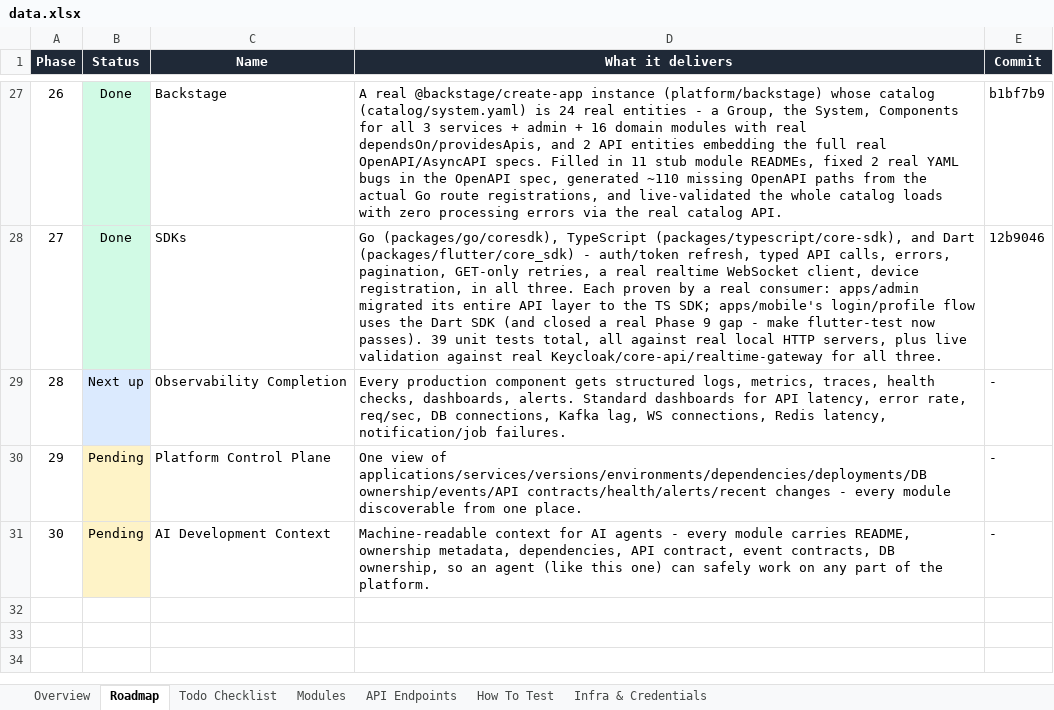
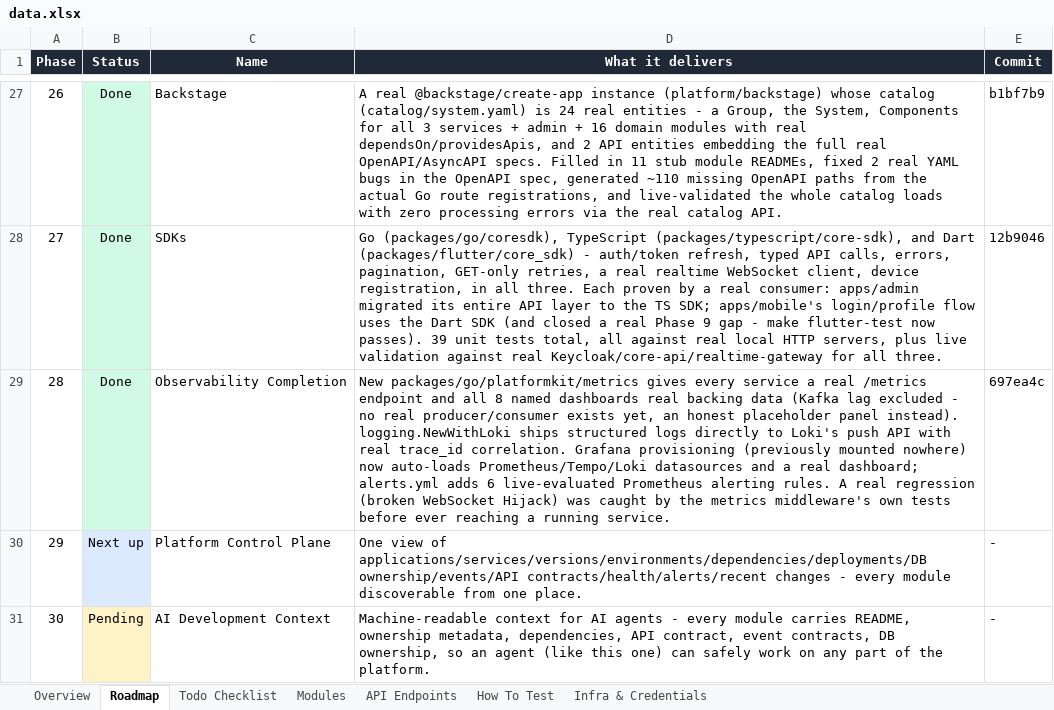
Before and after one commit to azariah1997/core, an Excel workbook: docs/control/data.xlsx, sheet Roadmap, drawn as a sheet; only a part is shown, gaps mark what is left out; values as stored, in another font and other column widths than the file's, no borders; table styles not drawn; the diff names each change by its address in the sheet, - before the commit and + after, or states it on an @@ line.

```diff
--- a/docs/control/data.xlsx (sheet Roadmap)
+++ b/docs/control/data.xlsx (sheet Roadmap)
-B29 (Status): Next up
+B29 (Status): Done
-B29 fill: #DBEAFE
+B29 fill: #D1FAE5
-D29 (What it delivers): Every production component gets structured logs, metrics, traces, health checks, dashboards, alerts. Standard dashboards for API latency, error rate, req/sec, DB connections, Kafka lag, WS connections, Redis latency, notification/job failures.
+D29 (What it delivers): New packages/go/platformkit/metrics gives every service a real /metrics endpoint and all 8 named dashboards real backing data (Kafka lag excluded - no real producer/consumer exists yet, an honest placeholder panel instead). logging.NewWithLoki ships structured logs directly to Loki's push API with real trace_id correlation. Grafana provisioning (previously mounted nowhere) now auto-loads Prometheus/Tempo/Loki datasources and a real dashboard; alerts.yml adds 6 live-evaluated Prometheus alerting rules. A real regression (broken WebSocket Hijack) was caught by the metrics middleware's own tests before ever reaching a running service.
-E29 (Commit): -
+E29 (Commit): 697ea4c
-B30 (Status): Pending
+B30 (Status): Next up
-B30 fill: #FEF3C7
+B30 fill: #DBEAFE
```
Also changed, not shown: sheet Todo Checklist, sheet Infra & Credentials, sheet Overview, sheet API Endpoints, sheet How To Test, 2 other files.
